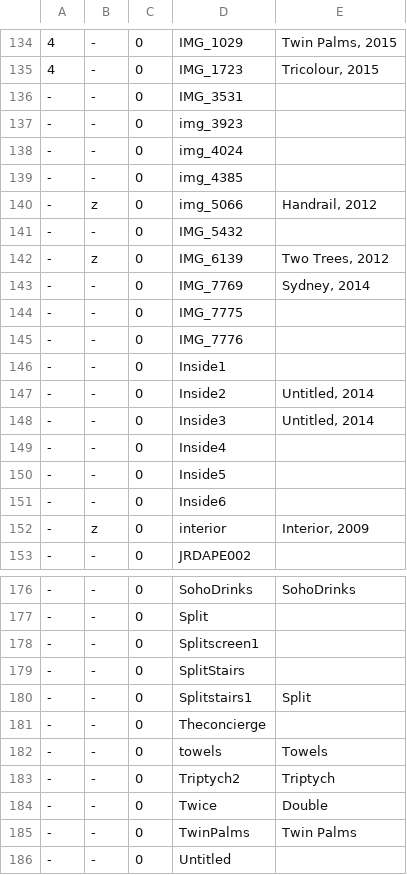
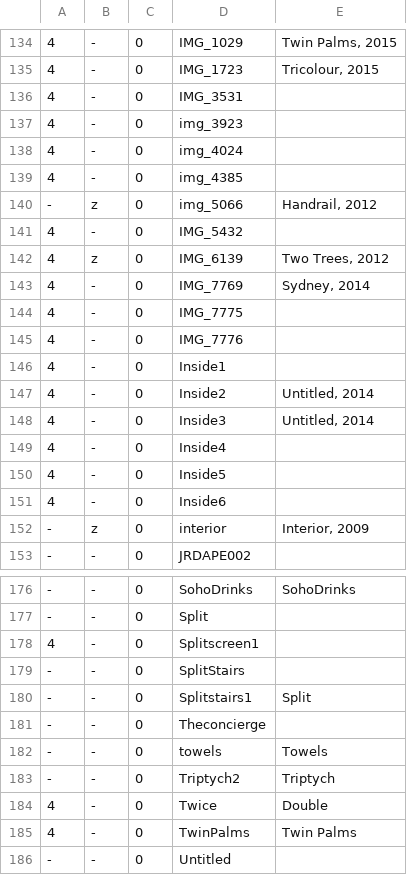
Before and after one commit to jeremydrape/www-jrd, a CSV file: data/csv/images.csv, drawn as a sheet; only a part is shown, gaps mark what is left out.

Commit message:
2018-03-13T03:29:15

```diff
--- a/data/csv/images.csv
+++ b/data/csv/images.csv
@@ -135,18 +135,18 @@
 4,-,0,IMG_1723,"Tricolour, 2015"
--,-,0,IMG_3531,""
--,-,0,img_3923,""
--,-,0,img_4024,""
--,-,0,img_4385,""
+4,-,0,IMG_3531,""
+4,-,0,img_3923,""
+4,-,0,img_4024,""
+4,-,0,img_4385,""
 -,z,0,img_5066,"Handrail, 2012"
--,-,0,IMG_5432,""
--,z,0,IMG_6139,"Two Trees, 2012"
--,-,0,IMG_7769,"Sydney, 2014"
--,-,0,IMG_7775,""
--,-,0,IMG_7776,""
--,-,0,Inside1,""
--,-,0,Inside2,"Untitled, 2014"
--,-,0,Inside3,"Untitled, 2014"
--,-,0,Inside4,""
--,-,0,Inside5,""
--,-,0,Inside6,""
+4,-,0,IMG_5432,""
+4,z,0,IMG_6139,"Two Trees, 2012"
+4,-,0,IMG_7769,"Sydney, 2014"
+4,-,0,IMG_7775,""
+4,-,0,IMG_7776,""
+4,-,0,Inside1,""
+4,-,0,Inside2,"Untitled, 2014"
+4,-,0,Inside3,"Untitled, 2014"
+4,-,0,Inside4,""
+4,-,0,Inside5,""
+4,-,0,Inside6,""
 -,z,0,interior,"Interior, 2009"
@@ -177,3 +177,3 @@
 -,-,0,Split,""
--,-,0,Splitscreen1,""
+4,-,0,Splitscreen1,""
 -,-,0,SplitStairs,""
@@ -183,4 +183,4 @@
 -,-,0,Triptych2,"Triptych"
--,-,0,Twice,"Double"
--,-,0,TwinPalms,"Twin Palms"
+4,-,0,Twice,"Double"
+4,-,0,TwinPalms,"Twin Palms"
 -,-,0,Untitled,""
```
